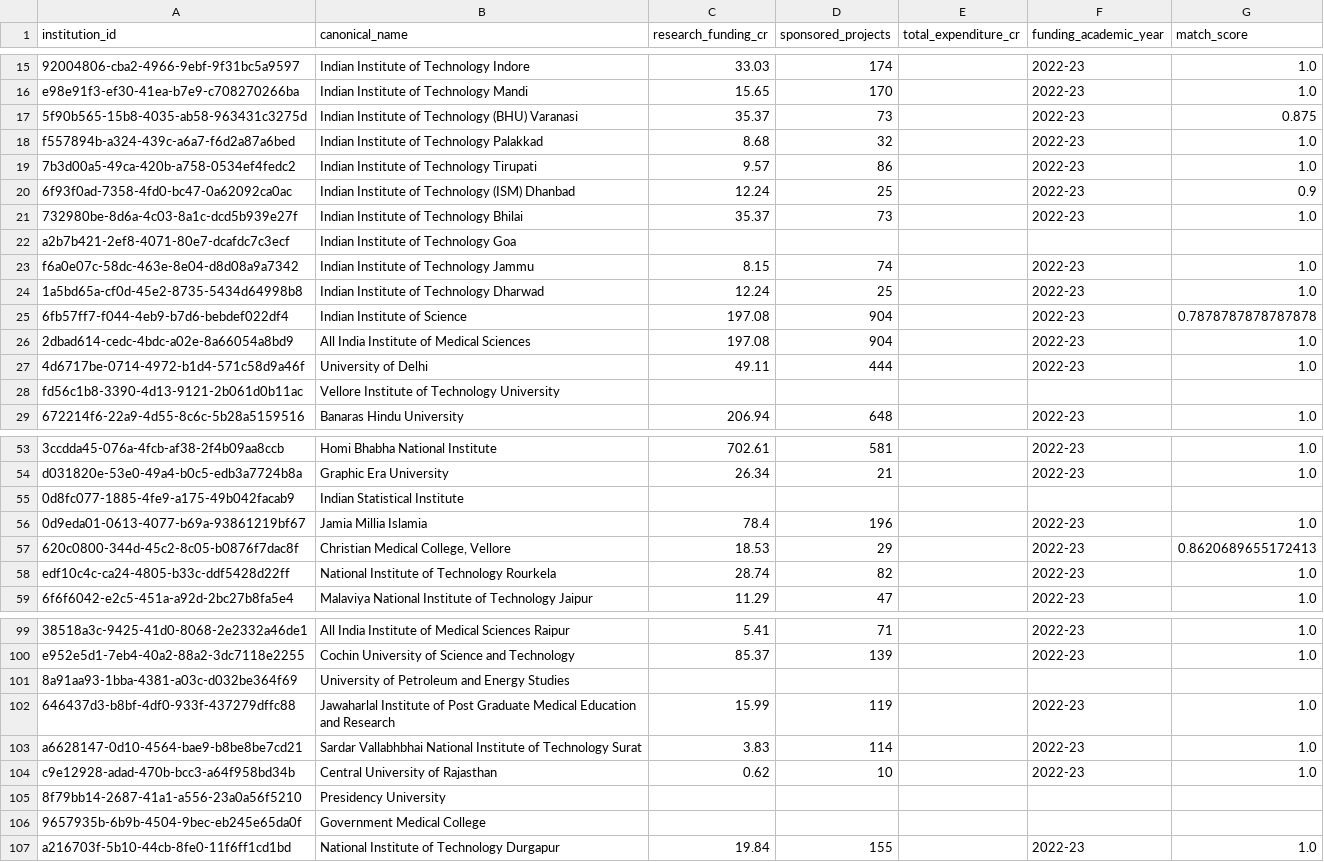
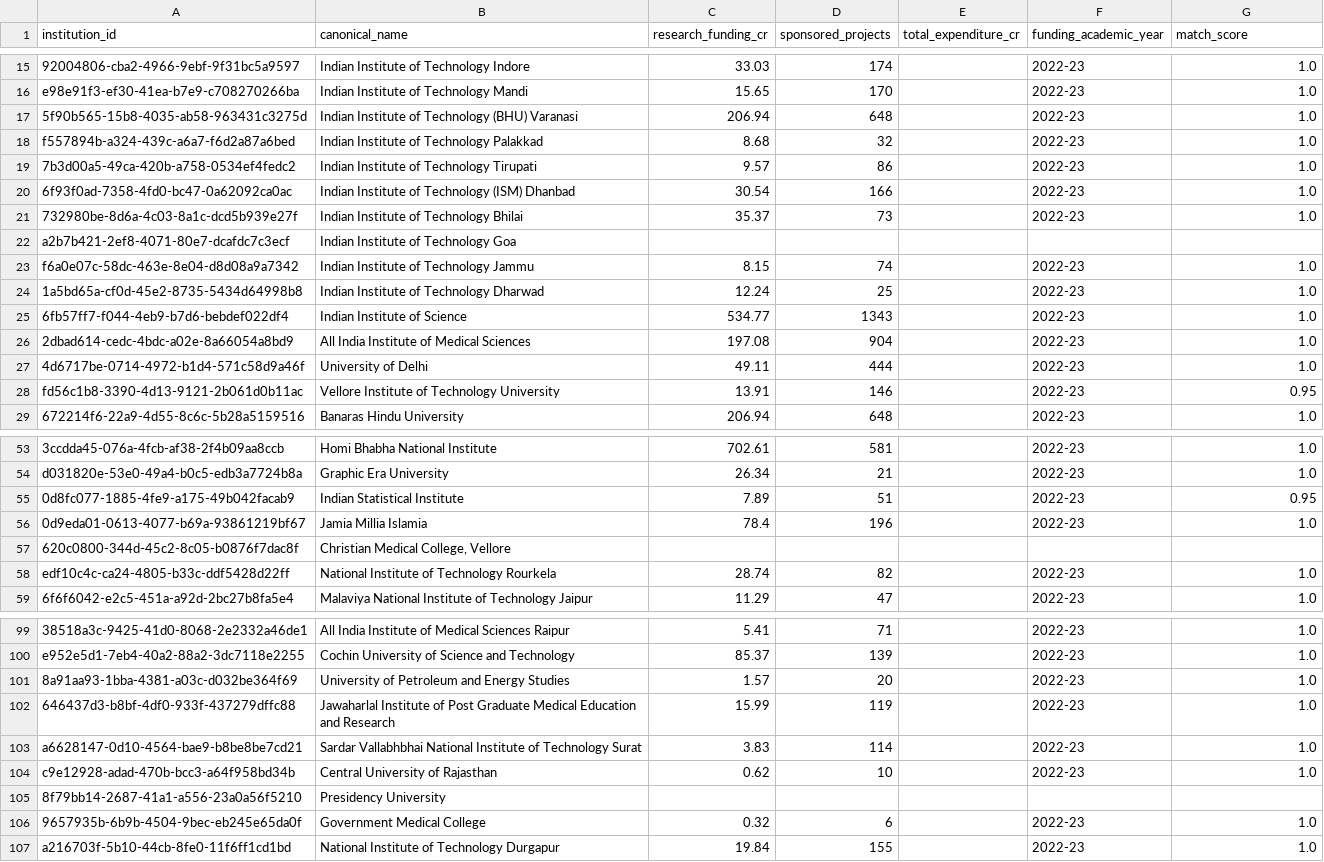
Before and after one commit to bratadeepsarkar123/CS661, a CSV file: data/processed/institution_funding.csv, drawn as a sheet; only a part is shown, gaps mark what is left out; the diff covers the shown part only; the diff names each change by its address in the sheet, - before the commit and + after, or states it on an @@ line.

```diff
--- a/data/processed/institution_funding.csv
+++ b/data/processed/institution_funding.csv
-C17 (research_funding_cr): 35.37
+C17 (research_funding_cr): 206.94
-D17 (sponsored_projects): 73
+D17 (sponsored_projects): 648
-G17 (match_score): 0.875
+G17 (match_score): 1.0
-C20 (research_funding_cr): 12.24
+C20 (research_funding_cr): 30.54
-D20 (sponsored_projects): 25
+D20 (sponsored_projects): 166
-G20 (match_score): 0.9
+G20 (match_score): 1.0
-C25 (research_funding_cr): 197.08
+C25 (research_funding_cr): 534.77
-D25 (sponsored_projects): 904
+D25 (sponsored_projects): 1343
-G25 (match_score): 0.7878787878787878
+G25 (match_score): 1.0
-C28 (research_funding_cr): (empty)
+C28 (research_funding_cr): 13.91
-D28 (sponsored_projects): (empty)
+D28 (sponsored_projects): 146
-F28 (funding_academic_year): (empty)
+F28 (funding_academic_year): 2022-23
-G28 (match_score): (empty)
+G28 (match_score): 0.95
-C55 (research_funding_cr): (empty)
+C55 (research_funding_cr): 7.89
-D55 (sponsored_projects): (empty)
+D55 (sponsored_projects): 51
-F55 (funding_academic_year): (empty)
+F55 (funding_academic_year): 2022-23
-G55 (match_score): (empty)
+G55 (match_score): 0.95
-C57 (research_funding_cr): 18.53
+C57 (research_funding_cr): (empty)
-D57 (sponsored_projects): 29
+D57 (sponsored_projects): (empty)
-F57 (funding_academic_year): 2022-23
+F57 (funding_academic_year): (empty)
-G57 (match_score): 0.8620689655172413
+G57 (match_score): (empty)
-C101 (research_funding_cr): (empty)
+C101 (research_funding_cr): 1.57
-D101 (sponsored_projects): (empty)
+D101 (sponsored_projects): 20
-F101 (funding_academic_year): (empty)
+F101 (funding_academic_year): 2022-23
-G101 (match_score): (empty)
+G101 (match_score): 1.0
-C106 (research_funding_cr): (empty)
+C106 (research_funding_cr): 0.32
-D106 (sponsored_projects): (empty)
+D106 (sponsored_projects): 6
-F106 (funding_academic_year): (empty)
+F106 (funding_academic_year): 2022-23
-G106 (match_score): (empty)
+G106 (match_score): 1.0
```
Also changed, not shown: 13 edited cells elsewhere in this file, data/processed/nirf_funding_by_institute.csv, 13 other files.
